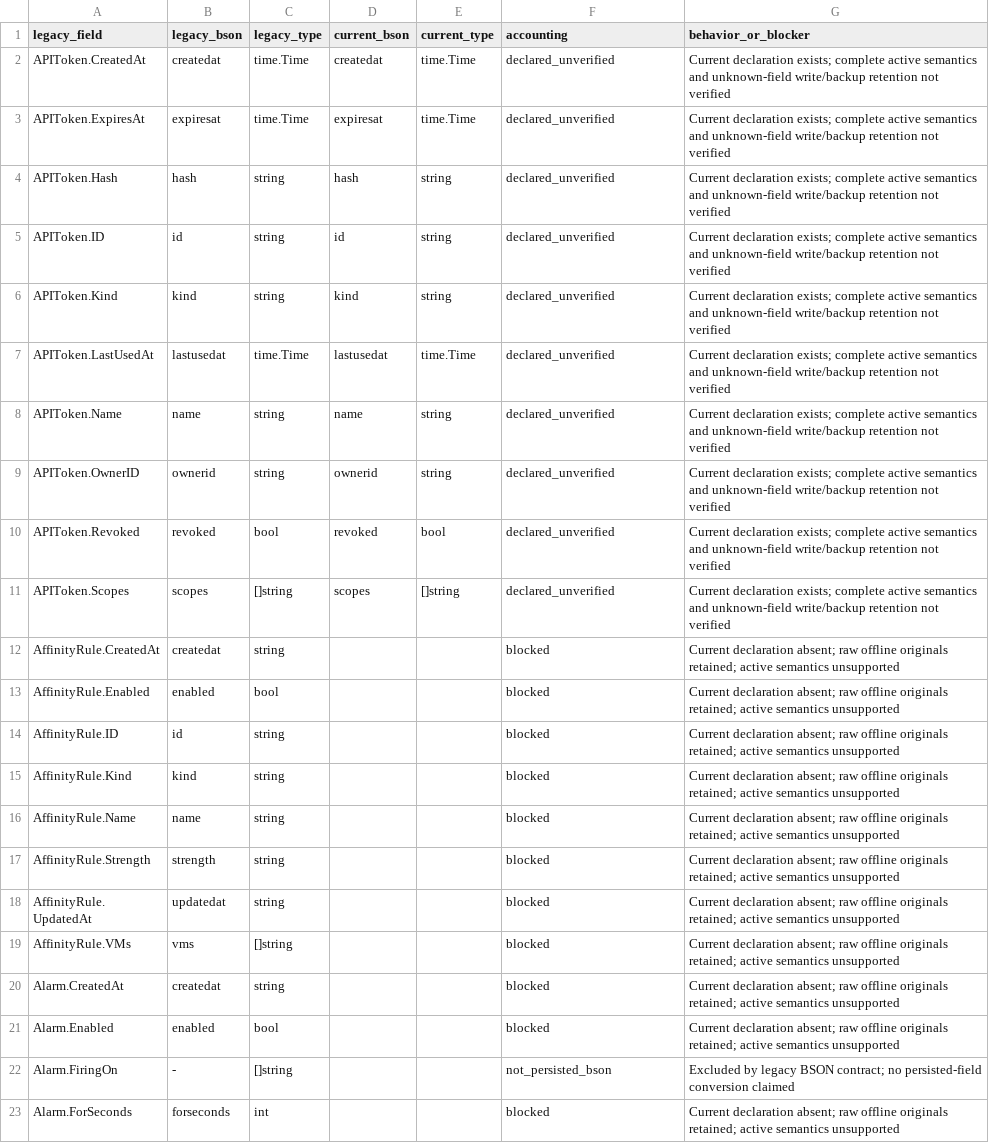
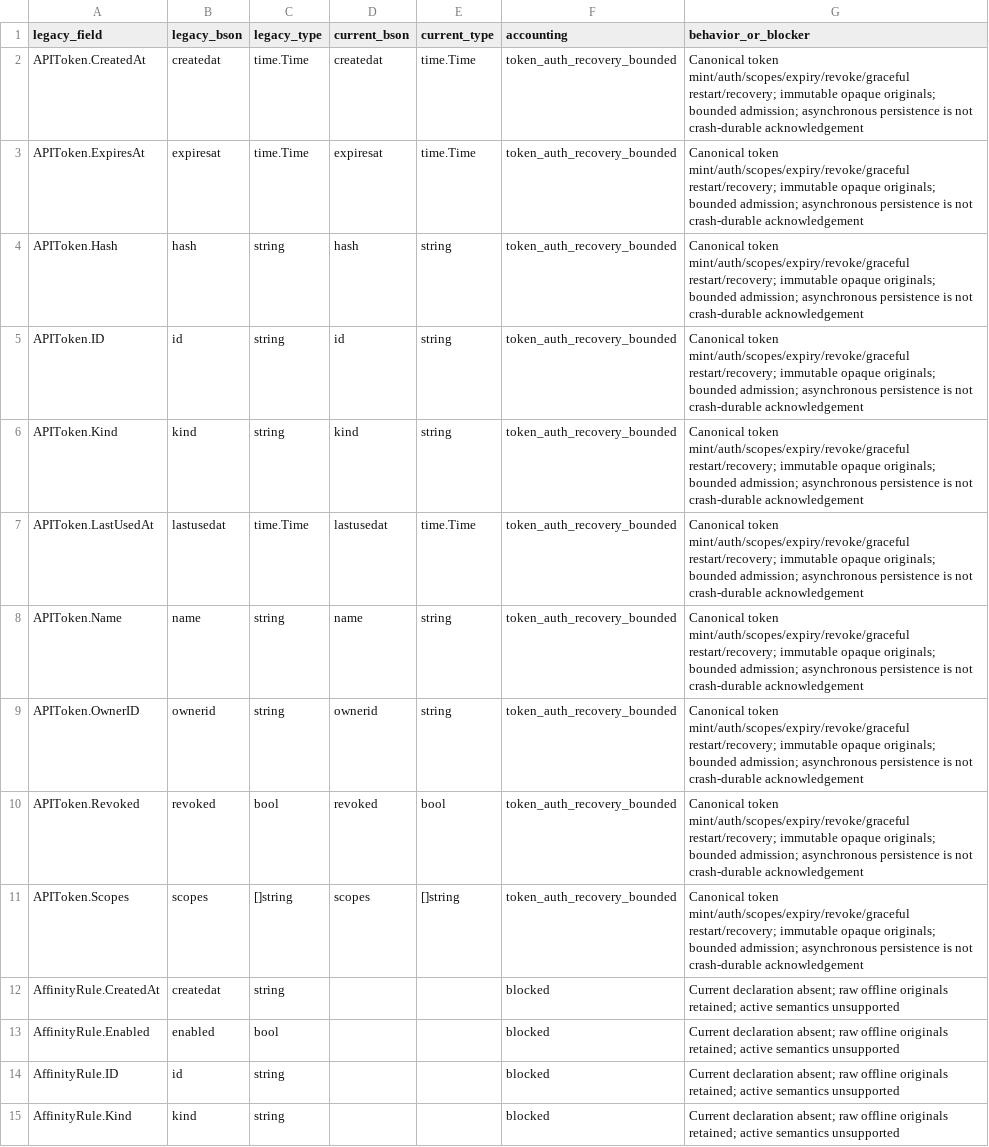
Before and after one commit to donovanm21/kvm-center, a CSV file: docs/legacy-field-accounting.csv, drawn as a sheet; only a part is shown; the shorter side is filled out with more unchanged rows.

Commit message:
Preserve bounded legacy API token semantics and recovery

```diff
--- a/docs/legacy-field-accounting.csv
+++ b/docs/legacy-field-accounting.csv
@@ -1,12 +1,12 @@
 legacy_field,legacy_bson,legacy_type,current_bson,current_type,accounting,behavior_or_blocker
-APIToken.CreatedAt,createdat,time.Time,createdat,time.Time,declared_unverified,Current declaration exists; complete active semantics and unknown-field write/backup retention not verified
-APIToken.ExpiresAt,expiresat,time.Time,expiresat,time.Time,declared_unverified,Current declaration exists; complete active semantics and unknown-field write/backup retention not verified
-APIToken.Hash,hash,string,hash,string,declared_unverified,Current declaration exists; complete active semantics and unknown-field write/backup retention not verified
-APIToken.ID,id,string,id,string,declared_unverified,Current declaration exists; complete active semantics and unknown-field write/backup retention not verified
-APIToken.Kind,kind,string,kind,string,declared_unverified,Current declaration exists; complete active semantics and unknown-field write/backup retention not verified
-APIToken.LastUsedAt,lastusedat,time.Time,lastusedat,time.Time,declared_unverified,Current declaration exists; complete active semantics and unknown-field write/backup retention not verified
-APIToken.Name,name,string,name,string,declared_unverified,Current declaration exists; complete active semantics and unknown-field write/backup retention not verified
-APIToken.OwnerID,ownerid,string,ownerid,string,declared_unverified,Current declaration exists; complete active semantics and unknown-field write/backup retention not verified
-APIToken.Revoked,revoked,bool,revoked,bool,declared_unverified,Current declaration exists; complete active semantics and unknown-field write/backup retention not verified
-APIToken.Scopes,scopes,[]string,scopes,[]string,declared_unverified,Current declaration exists; complete active semantics and unknown-field write/backup retention not verified
+APIToken.CreatedAt,createdat,time.Time,createdat,time.Time,token_auth_recovery_bounded,Canonical token mint/auth/scopes/expiry/revoke/graceful restart/recovery; immutable opaque originals; bounded admission; asynchronous persistence is not crash-durable acknowledgement
+APIToken.ExpiresAt,expiresat,time.Time,expiresat,time.Time,token_auth_recovery_bounded,Canonical token mint/auth/scopes/expiry/revoke/graceful restart/recovery; immutable opaque originals; bounded admission; asynchronous persistence is not crash-durable acknowledgement
+APIToken.Hash,hash,string,hash,string,token_auth_recovery_bounded,Canonical token mint/auth/scopes/expiry/revoke/graceful restart/recovery; immutable opaque originals; bounded admission; asynchronous persistence is not crash-durable acknowledgement
+APIToken.ID,id,string,id,string,token_auth_recovery_bounded,Canonical token mint/auth/scopes/expiry/revoke/graceful restart/recovery; immutable opaque originals; bounded admission; asynchronous persistence is not crash-durable acknowledgement
+APIToken.Kind,kind,string,kind,string,token_auth_recovery_bounded,Canonical token mint/auth/scopes/expiry/revoke/graceful restart/recovery; immutable opaque originals; bounded admission; asynchronous persistence is not crash-durable acknowledgement
+APIToken.LastUsedAt,lastusedat,time.Time,lastusedat,time.Time,token_auth_recovery_bounded,Canonical token mint/auth/scopes/expiry/revoke/graceful restart/recovery; immutable opaque originals; bounded admission; asynchronous persistence is not crash-durable acknowledgement
+APIToken.Name,name,string,name,string,token_auth_recovery_bounded,Canonical token mint/auth/scopes/expiry/revoke/graceful restart/recovery; immutable opaque originals; bounded admission; asynchronous persistence is not crash-durable acknowledgement
+APIToken.OwnerID,ownerid,string,ownerid,string,token_auth_recovery_bounded,Canonical token mint/auth/scopes/expiry/revoke/graceful restart/recovery; immutable opaque originals; bounded admission; asynchronous persistence is not crash-durable acknowledgement
+APIToken.Revoked,revoked,bool,revoked,bool,token_auth_recovery_bounded,Canonical token mint/auth/scopes/expiry/revoke/graceful restart/recovery; immutable opaque originals; bounded admission; asynchronous persistence is not crash-durable acknowledgement
+APIToken.Scopes,scopes,[]string,scopes,[]string,token_auth_recovery_bounded,Canonical token mint/auth/scopes/expiry/revoke/graceful restart/recovery; immutable opaque originals; bounded admission; asynchronous persistence is not crash-durable acknowledgement
 AffinityRule.CreatedAt,createdat,string,,,blocked,Current declaration absent; raw offline originals retained; active semantics unsupported
```
Also changed, not shown: 20 other files.
